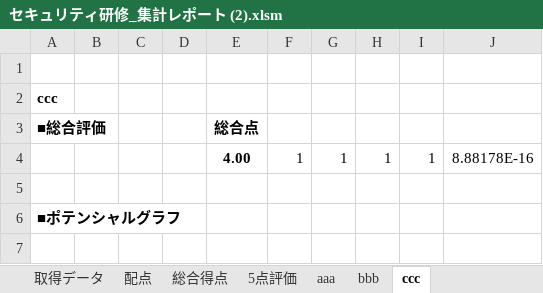
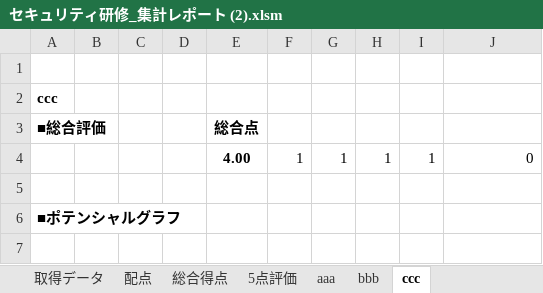
Before and after one commit to Fujinuma0804/Excel_automaking, an Excel workbook: セキュリティ研修_集計レポート (2).xlsm, sheet ccc, drawn as a sheet; only a part is shown; values as stored, in another font and other column widths than the file's, no borders; charts and pictures and conditional formats not drawn; the diff names each change by its address in the sheet, - before the commit and + after, or states it on an @@ line.

```diff
--- a/セキュリティ研修_集計レポート (2).xlsm (sheet ccc)
+++ b/セキュリティ研修_集計レポート (2).xlsm (sheet ccc)
-J4: 8.88178E-16
+J4: 0
```
Also changed, not shown: sheet 取得データ, formulas that keep their value, charts or pictures, 1 other file.
